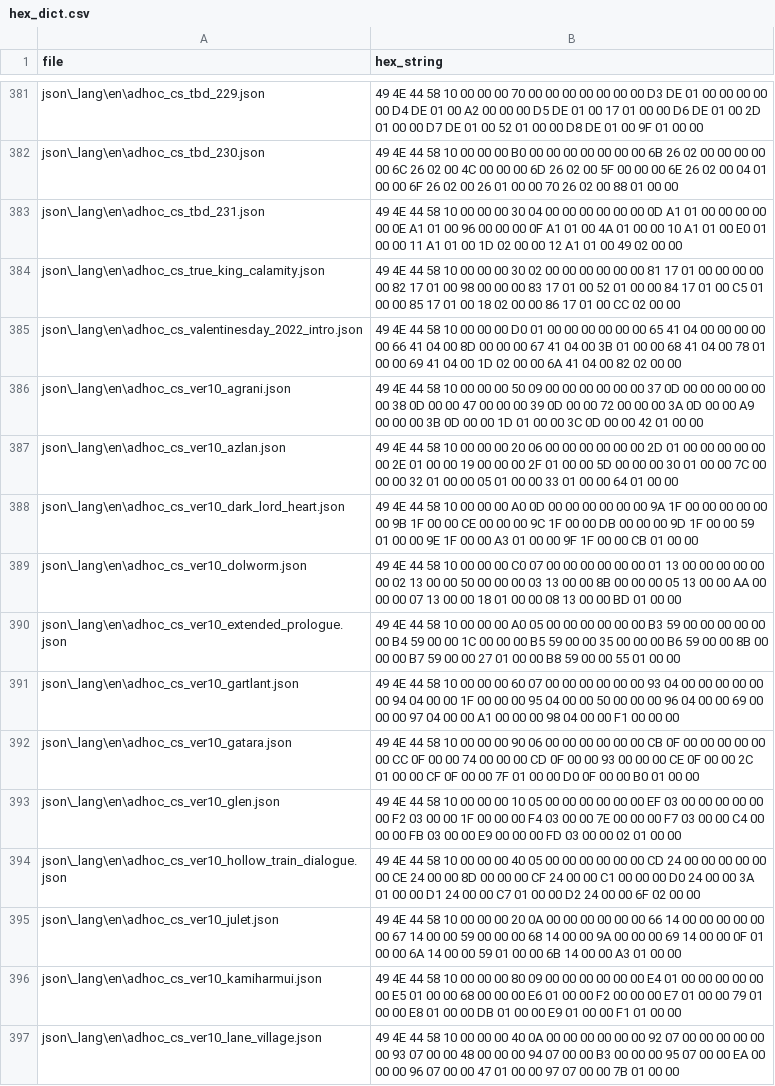
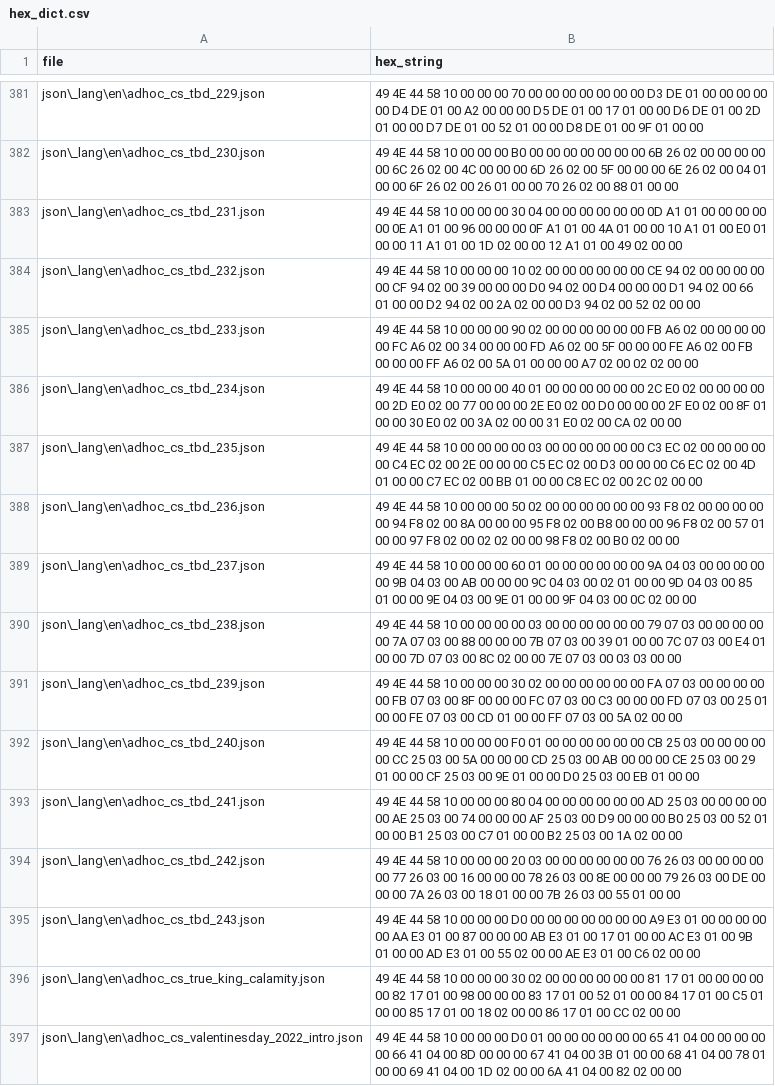
Before and after one commit to dqx-translation-project/dqx-custom-translations, a CSV file: csv/hex_dict.csv, drawn as a sheet; only a part is shown, gaps mark what is left out; the shorter side is filled out with more unchanged rows.

Commit message:
Update hex_dict.csv

```diff
--- a/csv/hex_dict.csv
+++ b/csv/hex_dict.csv
@@ -383,2 +383,14 @@ json\_lang\en\adhoc_cs_tbd_230.json,49 4E 44 58 10 00 00 00 B0 00 00 00 00 00 00
 json\_lang\en\adhoc_cs_tbd_231.json,49 4E 44 58 10 00 00 00 30 04 00 00 00 00 00 00 0D A1 01 00 00 00 00 00 0E A1 01 00 96 00 00 00 0F A1 01 00 4A 01 00 00 10 A1 01 00 E0 01 00 00 11 A1 01 00 1D 02 00 00 12 A1 01 00 49 02 00 00
+json\_lang\en\adhoc_cs_tbd_232.json,49 4E 44 58 10 00 00 00 10 02 00 00 00 00 00 00 CE 94 02 00 00 00 00 00 CF 94 02 00 39 00 00 00 D0 94 02 00 D4 00 00 00 D1 94 02 00 66 01 00 00 D2 94 02 00 2A 02 00 00 D3 94 02 00 52 02 00 00
+json\_lang\en\adhoc_cs_tbd_233.json,49 4E 44 58 10 00 00 00 90 02 00 00 00 00 00 00 FB A6 02 00 00 00 00 00 FC A6 02 00 34 00 00 00 FD A6 02 00 5F 00 00 00 FE A6 02 00 FB 00 00 00 FF A6 02 00 5A 01 00 00 00 A7 02 00 02 02 00 00
+json\_lang\en\adhoc_cs_tbd_234.json,49 4E 44 58 10 00 00 00 40 01 00 00 00 00 00 00 2C E0 02 00 00 00 00 00 2D E0 02 00 77 00 00 00 2E E0 02 00 D0 00 00 00 2F E0 02 00 8F 01 00 00 30 E0 02 00 3A 02 00 00 31 E0 02 00 CA 02 00 00
+json\_lang\en\adhoc_cs_tbd_235.json,49 4E 44 58 10 00 00 00 00 03 00 00 00 00 00 00 C3 EC 02 00 00 00 00 00 C4 EC 02 00 2E 00 00 00 C5 EC 02 00 D3 00 00 00 C6 EC 02 00 4D 01 00 00 C7 EC 02 00 BB 01 00 00 C8 EC 02 00 2C 02 00 00
+json\_lang\en\adhoc_cs_tbd_236.json,49 4E 44 58 10 00 00 00 50 02 00 00 00 00 00 00 93 F8 02 00 00 00 00 00 94 F8 02 00 8A 00 00 00 95 F8 02 00 B8 00 00 00 96 F8 02 00 57 01 00 00 97 F8 02 00 02 02 00 00 98 F8 02 00 B0 02 00 00
+json\_lang\en\adhoc_cs_tbd_237.json,49 4E 44 58 10 00 00 00 60 01 00 00 00 00 00 00 9A 04 03 00 00 00 00 00 9B 04 03 00 AB 00 00 00 9C 04 03 00 02 01 00 00 9D 04 03 00 85 01 00 00 9E 04 03 00 9E 01 00 00 9F 04 03 00 0C 02 00 00
+json\_lang\en\adhoc_cs_tbd_238.json,49 4E 44 58 10 00 00 00 00 03 00 00 00 00 00 00 79 07 03 00 00 00 00 00 7A 07 03 00 88 00 00 00 7B 07 03 00 39 01 00 00 7C 07 03 00 E4 01 00 00 7D 07 03 00 8C 02 00 00 7E 07 03 00 03 03 00 00
+json\_lang\en\adhoc_cs_tbd_239.json,49 4E 44 58 10 00 00 00 30 02 00 00 00 00 00 00 FA 07 03 00 00 00 00 00 FB 07 03 00 8F 00 00 00 FC 07 03 00 C3 00 00 00 FD 07 03 00 25 01 00 00 FE 07 03 00 CD 01 00 00 FF 07 03 00 5A 02 00 00
+json\_lang\en\adhoc_cs_tbd_240.json,49 4E 44 58 10 00 00 00 F0 01 00 00 00 00 00 00 CB 25 03 00 00 00 00 00 CC 25 03 00 5A 00 00 00 CD 25 03 00 AB 00 00 00 CE 25 03 00 29 01 00 00 CF 25 03 00 9E 01 00 00 D0 25 03 00 EB 01 00 00
+json\_lang\en\adhoc_cs_tbd_241.json,49 4E 44 58 10 00 00 00 80 04 00 00 00 00 00 00 AD 25 03 00 00 00 00 00 AE 25 03 00 74 00 00 00 AF 25 03 00 D9 00 00 00 B0 25 03 00 52 01 00 00 B1 25 03 00 C7 01 00 00 B2 25 03 00 1A 02 00 00
+json\_lang\en\adhoc_cs_tbd_242.json,49 4E 44 58 10 00 00 00 20 03 00 00 00 00 00 00 76 26 03 00 00 00 00 00 77 26 03 00 16 00 00 00 78 26 03 00 8E 00 00 00 79 26 03 00 DE 00 00 00 7A 26 03 00 18 01 00 00 7B 26 03 00 55 01 00 00
+json\_lang\en\adhoc_cs_tbd_243.json,49 4E 44 58 10 00 00 00 D0 00 00 00 00 00 00 00 A9 E3 01 00 00 00 00 00 AA E3 01 00 87 00 00 00 AB E3 01 00 17 01 00 00 AC E3 01 00 9B 01 00 00 AD E3 01 00 55 02 00 00 AE E3 01 00 C6 02 00 00
 json\_lang\en\adhoc_cs_true_king_calamity.json,49 4E 44 58 10 00 00 00 30 02 00 00 00 00 00 00 81 17 01 00 00 00 00 00 82 17 01 00 98 00 00 00 83 17 01 00 52 01 00 00 84 17 01 00 C5 01 00 00 85 17 01 00 18 02 00 00 86 17 01 00 CC 02 00 00
```
